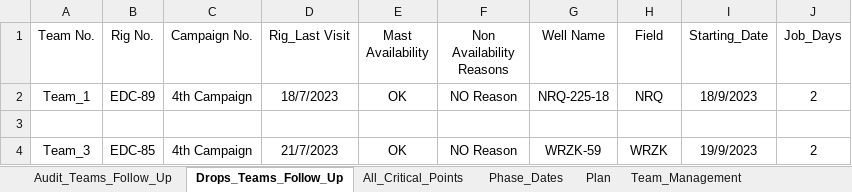
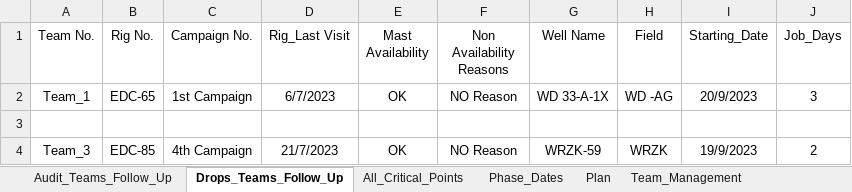
Before and after one commit to EPIS2023/KPC_EPIS_Follow_Up, an Excel workbook: Client_EPIS_Daily_Progress.xlsx, sheet Drops_Teams_Follow_Up, drawn as a sheet; values as stored, in another font and other column widths than the file's, no borders; the diff names each change by its address in the sheet, - before the commit and + after, or states it on an @@ line.

```diff
--- a/Client_EPIS_Daily_Progress.xlsx (sheet Drops_Teams_Follow_Up)
+++ b/Client_EPIS_Daily_Progress.xlsx (sheet Drops_Teams_Follow_Up)
-B2 (Rig No.): EDC-89
+B2 (Rig No.): EDC-65
-C2 (Campaign No.): 4th Campaign
+C2 (Campaign No.): 1st Campaign
-D2 (Rig_Last Visit): 18/7/2023
+D2 (Rig_Last Visit): 6/7/2023
-G2 (Well Name): NRQ-225-18
+G2 (Well Name): WD 33-A-1X
-H2 (Field): NRQ
+H2 (Field): WD -AG
-I2 (Starting_Date): 18/9/2023
+I2 (Starting_Date): 20/9/2023
-J2 (Job_Days): 2
+J2 (Job_Days): 3
```
Also changed, not shown: sheet Team_Management.
